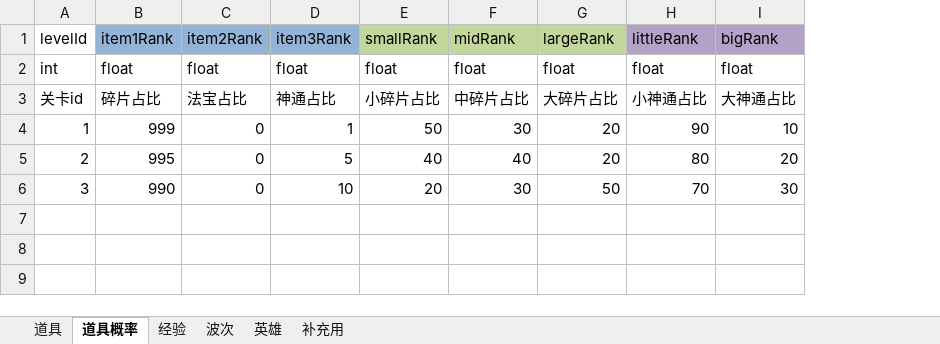
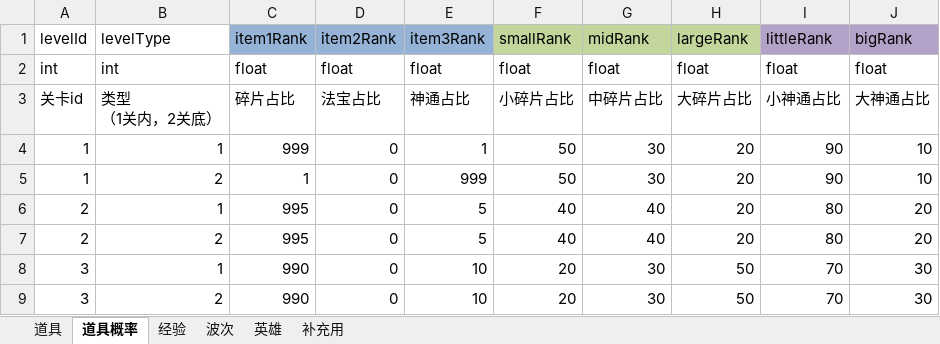
Before and after one commit to weiwei35/LightningEventDemo, an Excel workbook: Assets/Editor/ItemData.xlsx, sheet 道具概率, drawn as a sheet; values as stored, in another font and other column widths than the file's, no borders; addresses are those after the commit; ↵ is a line break in a cell; the diff names each change by its address in the sheet, - before the commit and + after, or states it on an @@ line.

```diff
--- a/Assets/Editor/ItemData.xlsx (sheet 道具概率)
+++ b/Assets/Editor/ItemData.xlsx (sheet 道具概率)
+column B, rows 1-4: levelType | int | 类型 ↵ （1关内，2关底） | 1; rows 7-8: 2 | 1
+row 5: 1 | 2 | 1 | 0 | 999 | 50 | 30 | 20 | 90 | 10
+row 6: 2 | 1 | 995 | 0 | 5 | 40 | 40 | 20 | 80 | 20
+row 9: 3 | 2 | 990 | 0 | 10 | 20 | 30 | 50 | 70 | 30
```
Also changed, not shown: 8 other files.
